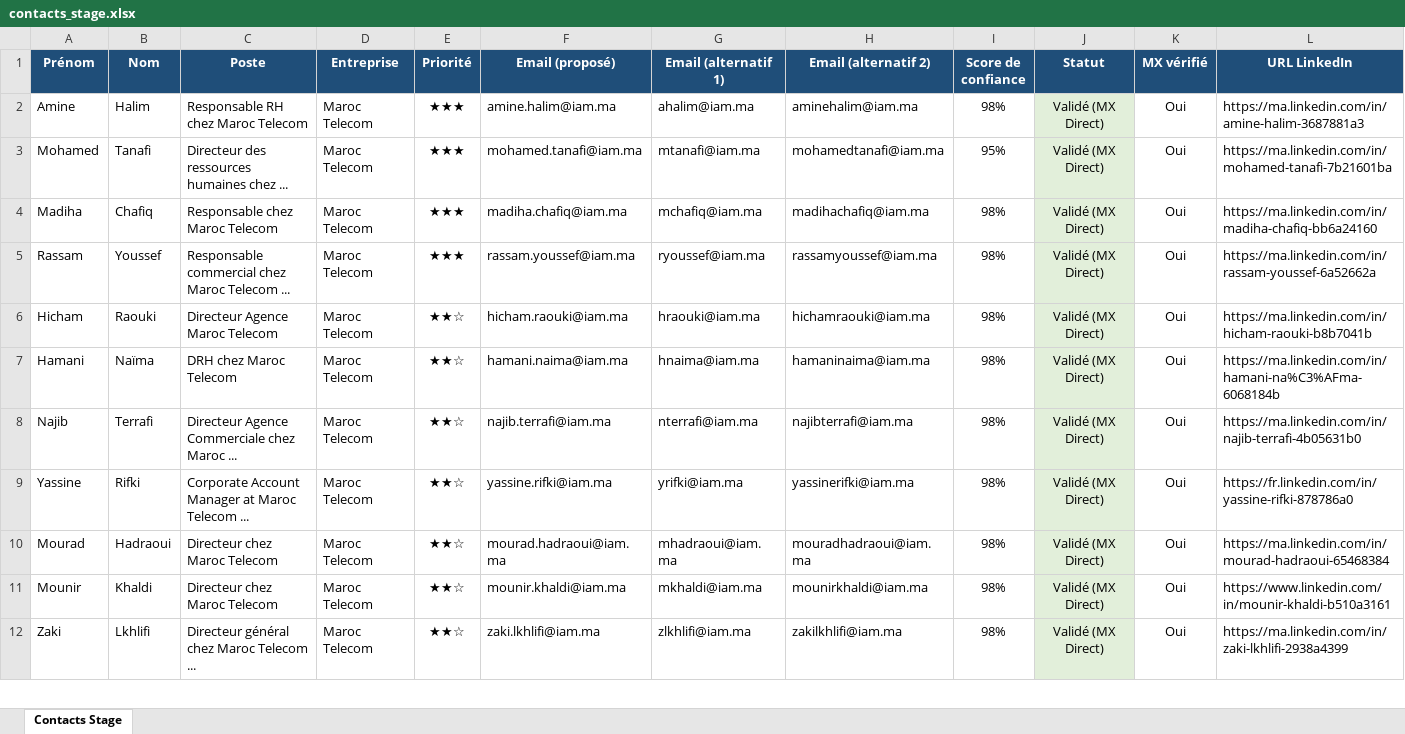
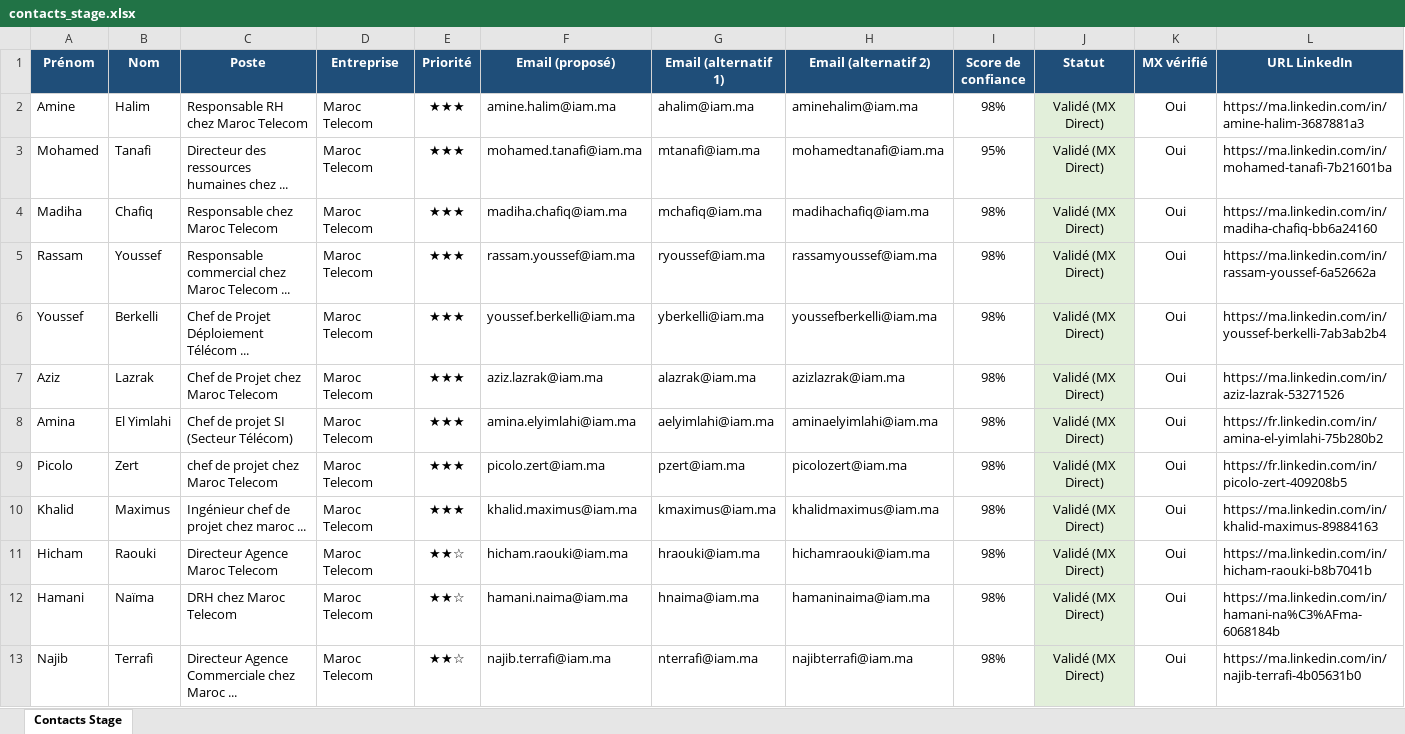
Before and after one commit to medhsiny2003/linkedin-prospector, an Excel workbook: data/contacts_stage.xlsx, sheet Contacts Stage, drawn as a sheet; only a part is shown; the shorter side is filled out with more unchanged rows; values as stored, in another font and other column widths than the file's, no borders; rows hold the shown columns only; the diff names each change by its address in the sheet, - before the commit and + after, or states it on an @@ line.

```diff
--- a/data/contacts_stage.xlsx (sheet Contacts Stage)
+++ b/data/contacts_stage.xlsx (sheet Contacts Stage)
+row 6: Youssef | Berkelli | Chef de Projet Déploiement Télécom ... | Maroc Telecom | ★★★ | youssef.berkelli@iam.ma | yberkelli@iam.ma | youssefberkelli@iam.ma | 98% | Validé (MX Direct) | Oui | https://ma.linkedin.com/in/youssef-berkelli-7ab3ab2b4
+row 7: Aziz | Lazrak | Chef de Projet chez Maroc Telecom | Maroc Telecom | ★★★ | aziz.lazrak@iam.ma | alazrak@iam.ma | azizlazrak@iam.ma | 98% | Validé (MX Direct) | Oui | https://ma.linkedin.com/in/aziz-lazrak-53271526
+row 8: Amina | El Yimlahi | Chef de projet SI (Secteur Télécom) | Maroc Telecom | ★★★ | amina.elyimlahi@iam.ma | aelyimlahi@iam.ma | aminaelyimlahi@iam.ma | 98% | Validé (MX Direct) | Oui | https://fr.linkedin.com/in/amina-el-yimlahi-75b280b2
+row 9: Picolo | Zert | chef de projet chez Maroc Telecom | Maroc Telecom | ★★★ | picolo.zert@iam.ma | pzert@iam.ma | picolozert@iam.ma | 98% | Validé (MX Direct) | Oui | https://fr.linkedin.com/in/picolo-zert-409208b5
+row 10: Khalid | Maximus | Ingénieur chef de projet chez maroc ... | Maroc Telecom | ★★★ | khalid.maximus@iam.ma | kmaximus@iam.ma | khalidmaximus@iam.ma | 98% | Validé (MX Direct) | Oui | https://ma.linkedin.com/in/khalid-maximus-89884163
```
Also changed, not shown: 2 other files.
